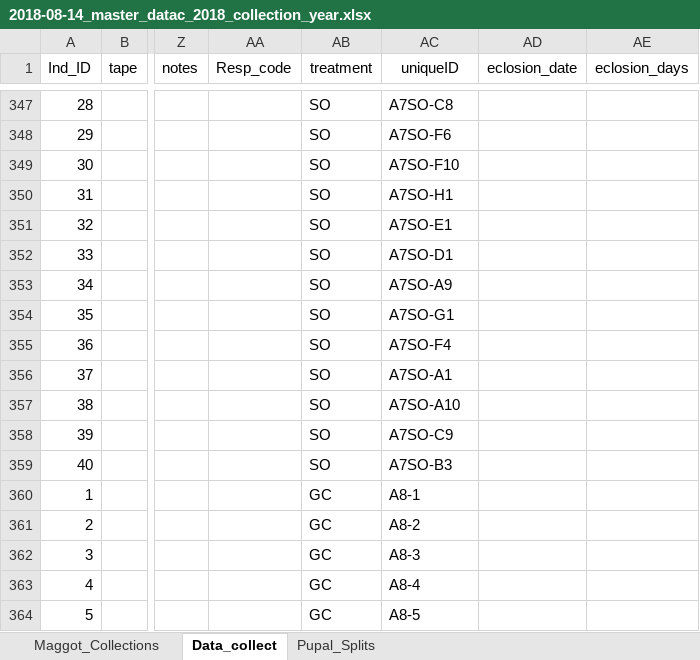
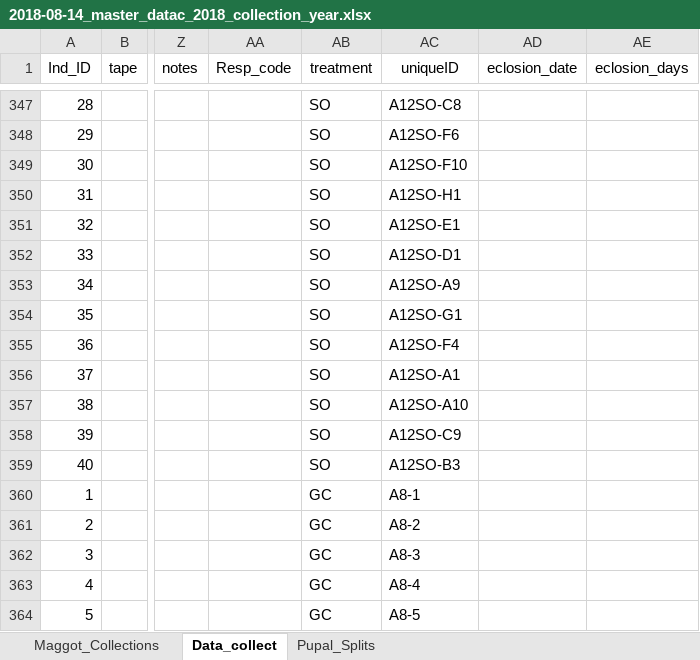
Before and after one commit to adnguyen/Circadian_rhythm_runs_seasonal_timing, an Excel workbook: Data/2018-08-14_master_datac_2018_collection_year.xlsx, sheet Data_collect, drawn as a sheet; only a part is shown, gaps mark what is left out; values as stored, in another font and other column widths than the file's, no borders; the diff covers the shown part only; the diff names each change by its address in the sheet, - before the commit and + after, or states it on an @@ line.

Commit message:
data update 2018-09-28

```diff
--- a/Data/2018-08-14_master_datac_2018_collection_year.xlsx (sheet Data_collect)
+++ b/Data/2018-08-14_master_datac_2018_collection_year.xlsx (sheet Data_collect)
-AC347 (uniqueID): A7SO-C8
+AC347 (uniqueID): A12SO-C8
-AC348 (uniqueID): A7SO-F6
+AC348 (uniqueID): A12SO-F6
-AC349 (uniqueID): A7SO-F10
+AC349 (uniqueID): A12SO-F10
-AC350 (uniqueID): A7SO-H1
+AC350 (uniqueID): A12SO-H1
-AC351 (uniqueID): A7SO-E1
+AC351 (uniqueID): A12SO-E1
-AC352 (uniqueID): A7SO-D1
+AC352 (uniqueID): A12SO-D1
-AC353 (uniqueID): A7SO-A9
+AC353 (uniqueID): A12SO-A9
-AC354 (uniqueID): A7SO-G1
+AC354 (uniqueID): A12SO-G1
-AC355 (uniqueID): A7SO-F4
+AC355 (uniqueID): A12SO-F4
-AC356 (uniqueID): A7SO-A1
+AC356 (uniqueID): A12SO-A1
-AC357 (uniqueID): A7SO-A10
+AC357 (uniqueID): A12SO-A10
-AC358 (uniqueID): A7SO-C9
+AC358 (uniqueID): A12SO-C9
-AC359 (uniqueID): A7SO-B3
+AC359 (uniqueID): A12SO-B3
```
Also changed, not shown: 27 edited cells elsewhere in this sheet.
